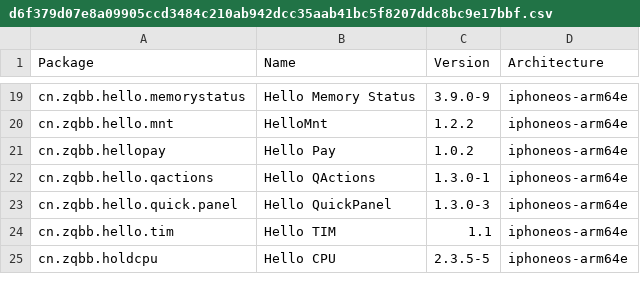
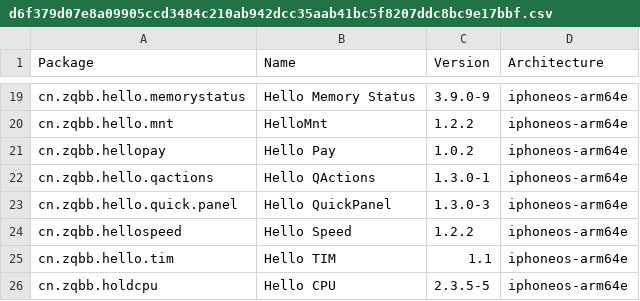
Before and after one commit to pastnm/crc_bark, a CSV file: Library/Caches/com.nan.crc/d6f379d07e8a09905ccd3484c210ab942dcc35aab41bc5f8207ddc8bc9e17bbf.csv, drawn as a sheet; only a part is shown, gaps mark what is left out; the diff names each change by its address in the sheet, - before the commit and + after, or states it on an @@ line.

```diff
--- a/Library/Caches/com.nan.crc/d6f379d07e8a09905ccd3484c210ab942dcc35aab41bc5f8207ddc8bc9e17bbf.csv
+++ b/Library/Caches/com.nan.crc/d6f379d07e8a09905ccd3484c210ab942dcc35aab41bc5f8207ddc8bc9e17bbf.csv
+row 24: cn.zqbb.hellospeed | Hello Speed | 1.2.2 | iphoneos-arm64e
```
